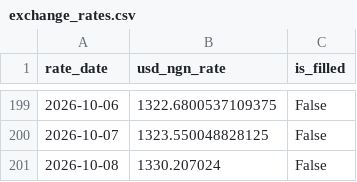
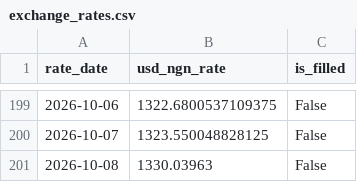
Before and after one commit to HabibatTheAnalyst/portfolio-analytics, a CSV file: exchange_rates.csv, drawn as a sheet; only a part is shown, gaps mark what is left out.

```diff
--- a/exchange_rates.csv
+++ b/exchange_rates.csv
@@ -200,2 +200,2 @@ rate_date,usd_ngn_rate,is_filled
 2026-10-07,1323.550048828125,False
-2026-10-08,1330.207024,False
+2026-10-08,1330.03963,False
```
Also changed, not shown: 2 other files.
